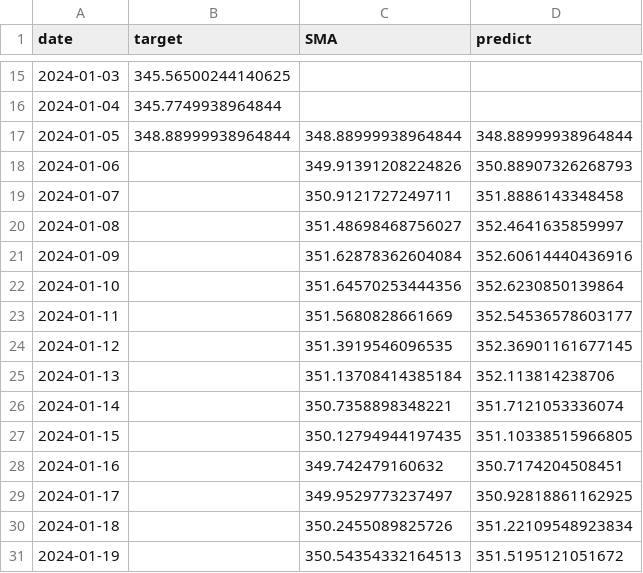
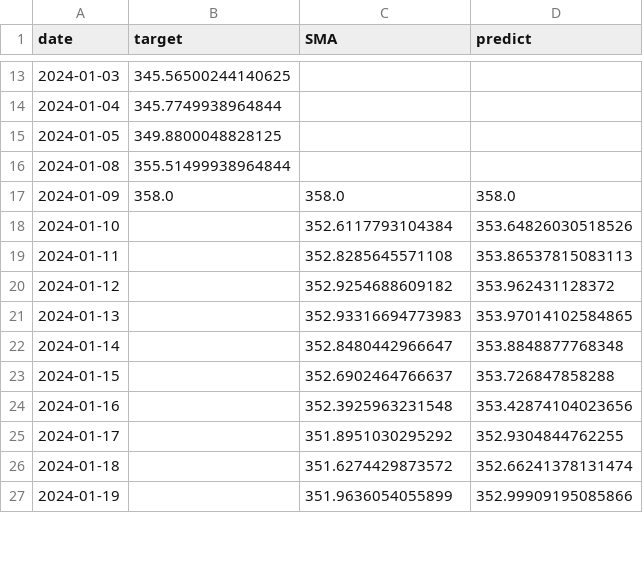
Before and after one commit to Alesandrio/ML-SD2023, a CSV file: Program/data_predictions/META_31_day.csv, drawn as a sheet; only a part is shown, gaps mark what is left out; the diff covers the shown part only.

```diff
--- a/Program/data_predictions/META_31_day.csv
+++ b/Program/data_predictions/META_31_day.csv
@@ -16,16 +14,14 @@ date,target,SMA,predict
 2024-01-04,345.7749938964844,,
-2024-01-05,348.88999938964844,348.88999938964844,348.88999938964844
-2024-01-06,,349.91391208224826,350.88907326268793
-2024-01-07,,350.9121727249711,351.8886143348458
-2024-01-08,,351.48698468756027,352.4641635859997
-2024-01-09,,351.62878362604084,352.60614440436916
-2024-01-10,,351.64570253444356,352.6230850139864
-2024-01-11,,351.5680828661669,352.54536578603177
-2024-01-12,,351.3919546096535,352.36901161677145
-2024-01-13,,351.13708414385184,352.113814238706
-2024-01-14,,350.7358898348221,351.7121053336074
-2024-01-15,,350.12794944197435,351.10338515966805
-2024-01-16,,349.742479160632,350.7174204508451
-2024-01-17,,349.9529773237497,350.92818861162925
-2024-01-18,,350.2455089825726,351.22109548923834
-2024-01-19,,350.54354332164513,351.5195121051672
+2024-01-05,349.8800048828125,,
+2024-01-08,355.51499938964844,,
+2024-01-09,358.0,358.0,358.0
+2024-01-10,,352.6117793104384,353.64826030518526
+2024-01-11,,352.8285645571108,353.86537815083113
+2024-01-12,,352.9254688609182,353.962431128372
+2024-01-13,,352.93316694773983,353.97014102584865
+2024-01-14,,352.8480442966647,353.8848877768348
+2024-01-15,,352.6902464766637,353.726847858288
+2024-01-16,,352.3925963231548,353.42874104023656
+2024-01-17,,351.8951030295292,352.9304844762255
+2024-01-18,,351.6274429873572,352.66241378131474
+2024-01-19,,351.9636054055899,352.99909195085866
```
Also changed, not shown: 4 added rows, 2 removed rows and 34 edited cells elsewhere in this file, Program/data_predictions/META_14_day.csv, Program/data_predictions/META_3_day.csv, 41 other files.
